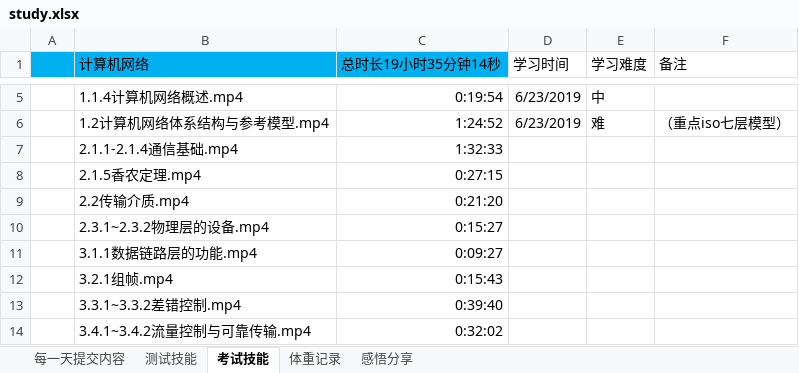
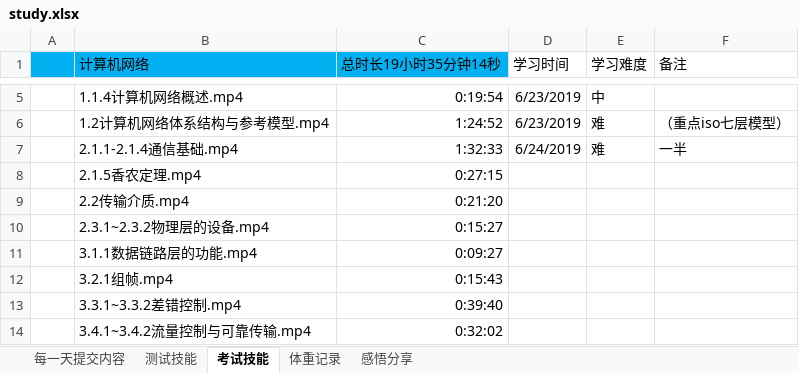
Before and after one commit to yhytest/test, an Excel workbook: study.xlsx, sheet 考试技能, drawn as a sheet; only a part is shown, gaps mark what is left out; values as stored, in another font and other column widths than the file's, no borders; the diff names each change by its address in the sheet, - before the commit and + after, or states it on an @@ line.

```diff
--- a/study.xlsx (sheet 考试技能)
+++ b/study.xlsx (sheet 考试技能)
-D7 (学习时间): (empty)
+D7 (学习时间): 6/24/2019
-E7 (学习难度): (empty)
+E7 (学习难度): 难
-F7 (备注): (empty)
+F7 (备注): 一半
```
Also changed, not shown: sheet 测试技能, sheet 每一天提交内容, sheet 感悟分享, 1 other file.
